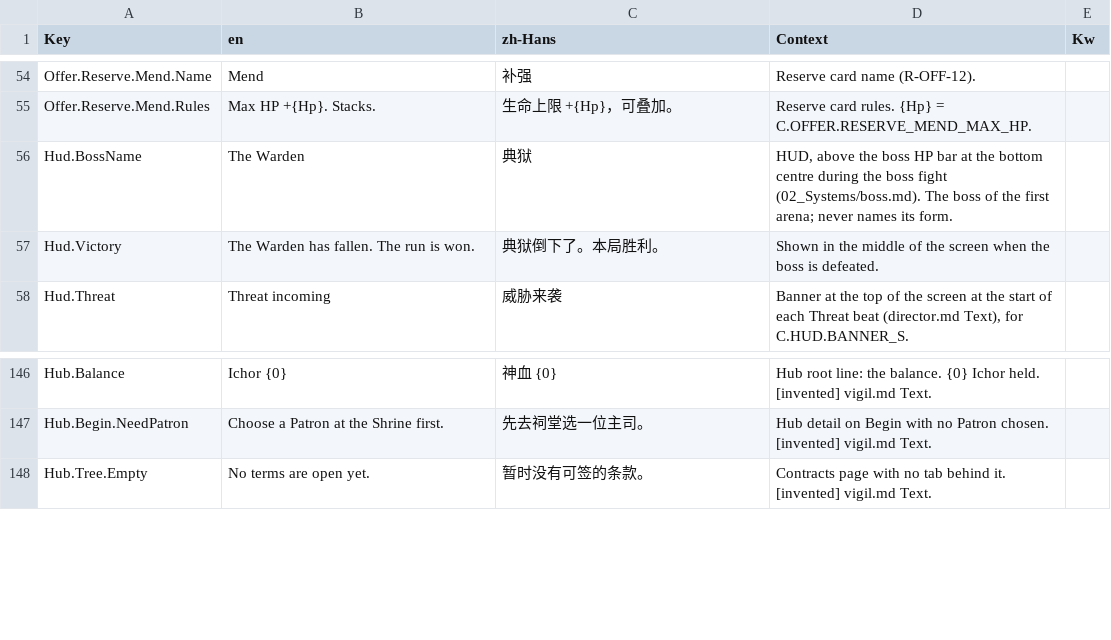
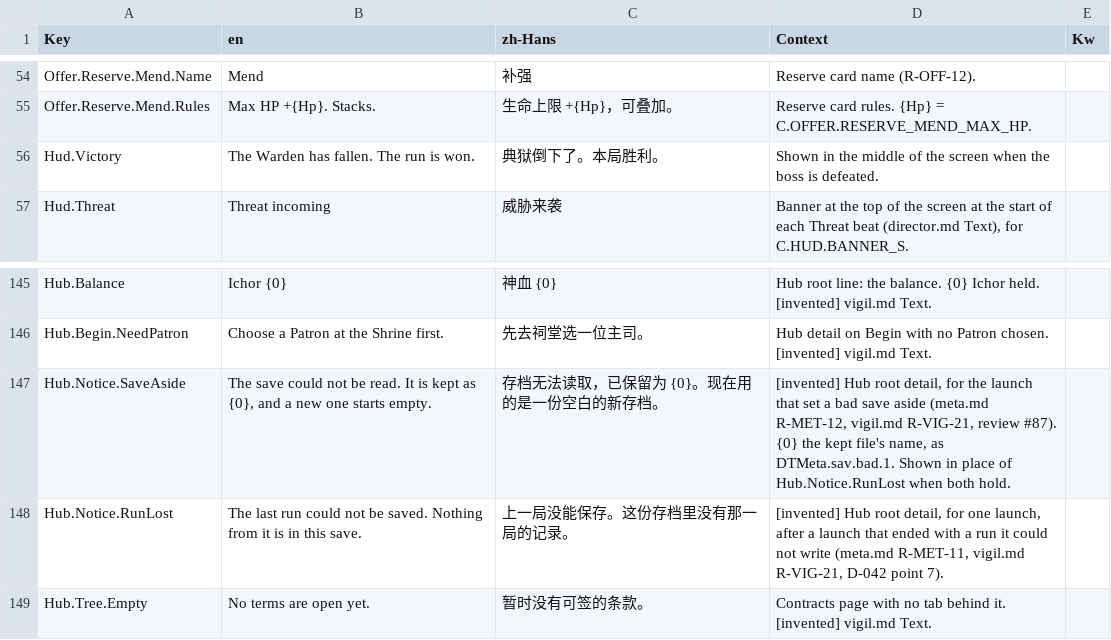
Before and after one commit to AaronJin0323/RogueGame, a CSV file: Content/DT/Text/ST_UI.csv, drawn as a sheet; only a part is shown, gaps mark what is left out.

```diff
--- a/Content/DT/Text/ST_UI.csv
+++ b/Content/DT/Text/ST_UI.csv
@@ -55,3 +55,2 @@ Offer.Reserve.Mend.Name,Mend,补强,Reserve card name (R-OFF-12).,
 Offer.Reserve.Mend.Rules,Max HP +{Hp}. Stacks.,生命上限 +{Hp}，可叠加。,Reserve card rules. {Hp} = C.OFFER.RESERVE_MEND_MAX_HP.,
-Hud.BossName,The Warden,典狱,"HUD, above the boss HP bar at the bottom centre during the boss fight (02_Systems/boss.md). The boss of the first arena; never names its form.",
 Hud.Victory,The Warden has fallen. The run is won.,典狱倒下了。本局胜利。,"Shown in the middle of the screen when the boss is defeated.",
@@ -147,2 +146,4 @@ Hub.Balance,Ichor {0},神血 {0},Hub root line: the balance. {0} Ichor held. [in
 Hub.Begin.NeedPatron,Choose a Patron at the Shrine first.,先去祠堂选一位主司。,Hub detail on Begin with no Patron chosen. [invented] vigil.md Text.,
+Hub.Notice.SaveAside,"The save could not be read. It is kept as {0}, and a new one starts empty.",存档无法读取，已保留为 {0}。现在用的是一份空白的新存档。,"[invented] Hub root detail, for the launch that set a bad save aside (meta.md R-MET-12, vigil.md R-VIG-21, review #87). {0} the kept file's name, as DTMeta.sav.bad.1. Shown in place of Hub.Notice.RunLost when both hold.",
+Hub.Notice.RunLost,The last run could not be saved. Nothing from it is in this save.,上一局没能保存。这份存档里没有那一局的记录。,"[invented] Hub root detail, for one launch, after a launch that ended with a run it could not write (meta.md R-MET-11, vigil.md R-VIG-21, D-042 point 7).",
 Hub.Tree.Empty,No terms are open yet.,暂时没有可签的条款。,Contracts page with no tab behind it. [invented] vigil.md Text.,
```
Also changed, not shown: Content/DT/Text/ST_Codex.csv, Content/DT/Text/ST_Discoveries.csv, 37 other files.
